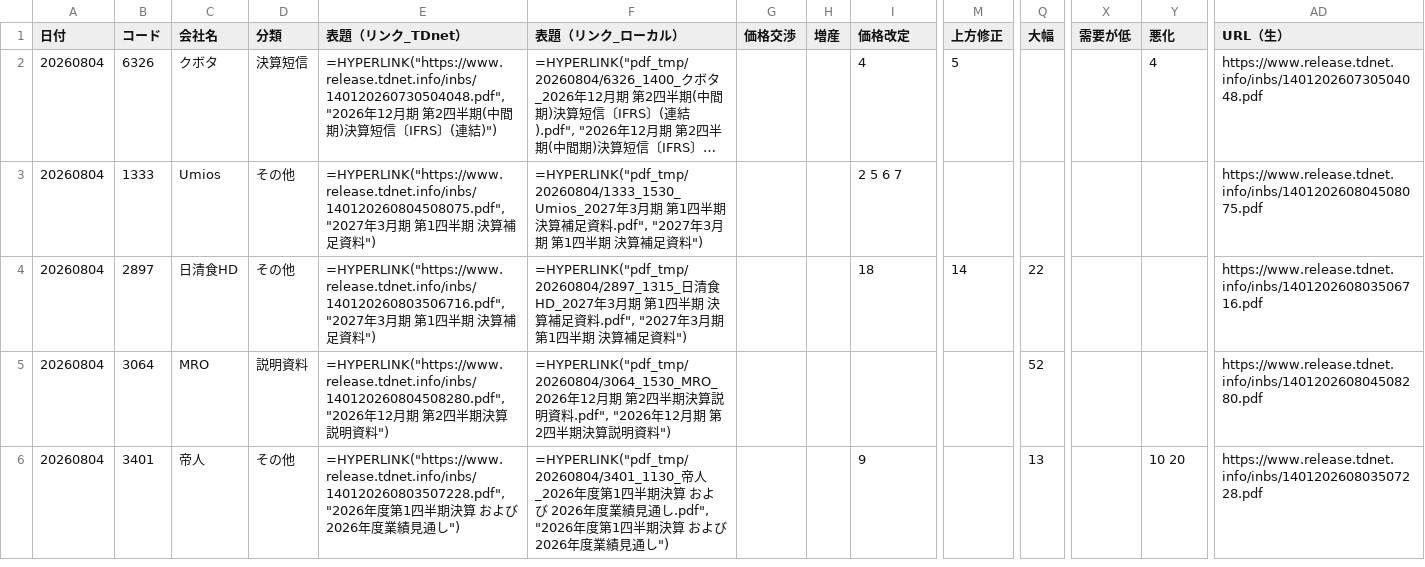
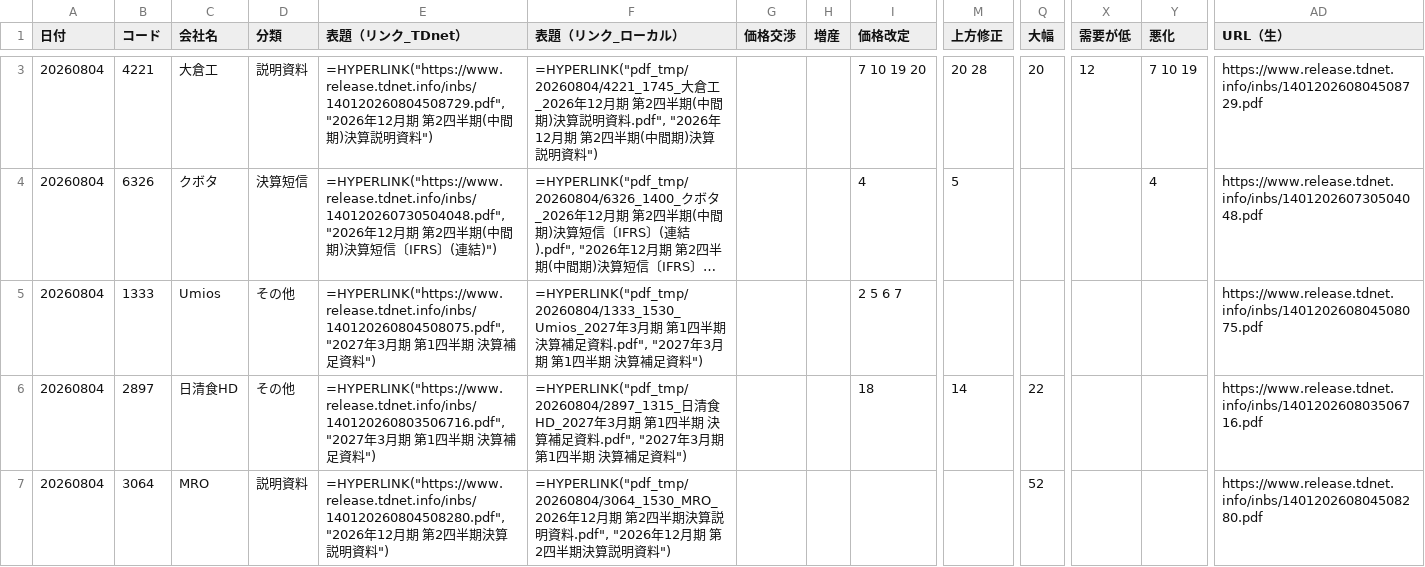
Before and after one commit to onokazu777/tdnet-viewer, a CSV file: data/search/PDF_Search_Result_Distribution_free_word_20260804_sh.csv, drawn as a sheet; only a part is shown, gaps mark what is left out; the shorter side is filled out with more unchanged rows; long unchanged cells end in …; rows hold the shown columns only; the diff covers the shown part only; the diff names each change by its address in the sheet, - before the commit and + after, or states it on an @@ line.

```diff
--- a/data/search/PDF_Search_Result_Distribution_free_word_20260804_sh.csv
+++ b/data/search/PDF_Search_Result_Distribution_free_word_20260804_sh.csv
+row 3: 20260804 | 4221 | 大倉工 | 説明資料 | =HYPERLINK("https://www.release.tdnet.info/inbs/140120260804508729.pdf", "2026年12月期 第2四半期(中間期)決算説明資料") | =HYPERLINK("pdf_tmp/20260804/4221_1745_大倉工_2026年12月期 第2四半期(中間期)決算説明資料.pdf", "2026年12月期 第2四半期(中間期)決算説明資料") |  |  | 7 10 19 20 | 20 28 | 20 | 12 | 7 10 19 | https://www.release.tdnet.info/inbs/140120260804508729.pdf
```
Also changed, not shown: 3 added rows elsewhere in this file, data/search/Analysis_Hits_free_word_20260804.csv, 2 other files.
